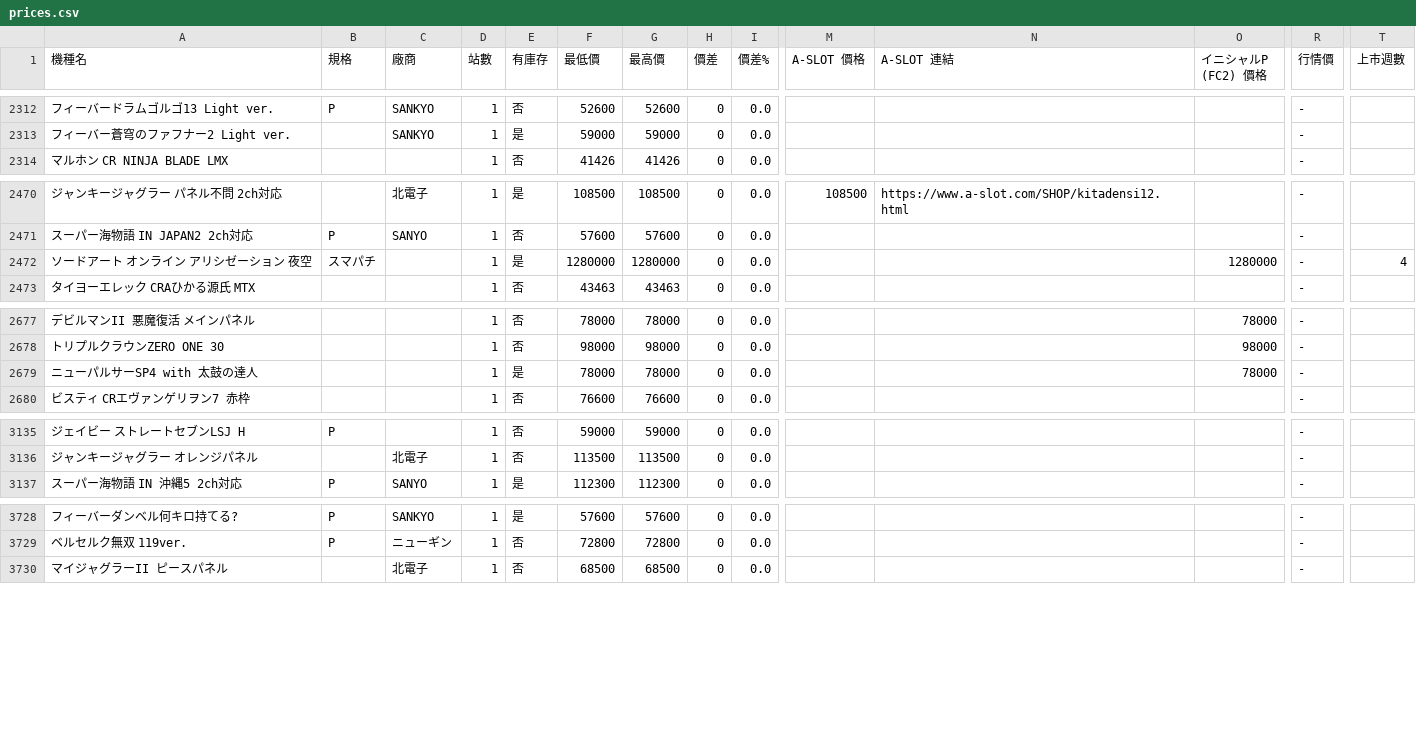
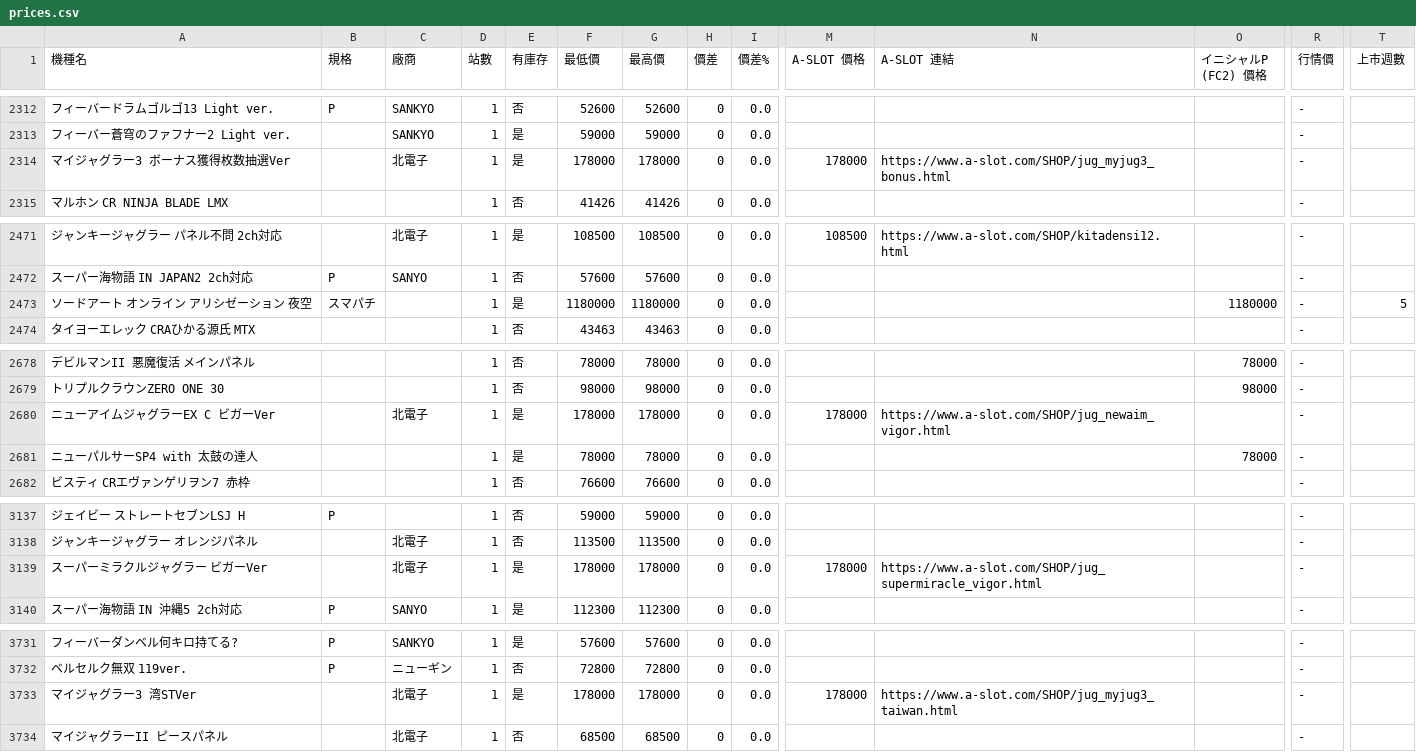
Before and after one commit to z870017/slot-price-watch, a CSV file: docs/prices.csv, drawn as a sheet; only a part is shown, gaps mark what is left out; addresses are those after the commit; rows hold the shown columns only; the diff covers the shown part only; the diff names each change by its address in the sheet, - before the commit and + after, or states it on an @@ line.

```diff
--- a/docs/prices.csv
+++ b/docs/prices.csv
+row 2314: マイジャグラー3 ボーナス獲得枚数抽選Ver |  | 北電子 | 1 | 是 | 178000 | 178000 | 0 | 0.0 | 178000 | https://www.a-slot.com/SHOP/jug_myjug3_bonus.html |  | -
-F2473 (最低價): 1280000
+F2473 (最低價): 1180000
-G2473 (最高價): 1280000
+G2473 (最高價): 1180000
-O2473 (イニシャルP (FC2) 價格): 1280000
+O2473 (イニシャルP (FC2) 價格): 1180000
-T2473 (上市週數): 4
+T2473 (上市週數): 5
+row 2680: ニューアイムジャグラーEX C ビガーVer |  | 北電子 | 1 | 是 | 178000 | 178000 | 0 | 0.0 | 178000 | https://www.a-slot.com/SHOP/jug_newaim_vigor.html |  | -
+row 3139: スーパーミラクルジャグラー ビガーVer |  | 北電子 | 1 | 是 | 178000 | 178000 | 0 | 0.0 | 178000 | https://www.a-slot.com/SHOP/jug_supermiracle_vigor.html |  | -
+row 3733: マイジャグラー3 湾STVer |  | 北電子 | 1 | 是 | 178000 | 178000 | 0 | 0.0 | 178000 | https://www.a-slot.com/SHOP/jug_myjug3_taiwan.html |  | -
```
Also changed, not shown: 121 edited cells elsewhere in this file, docs/changes.csv, docs/summary.csv, 4 other files.
